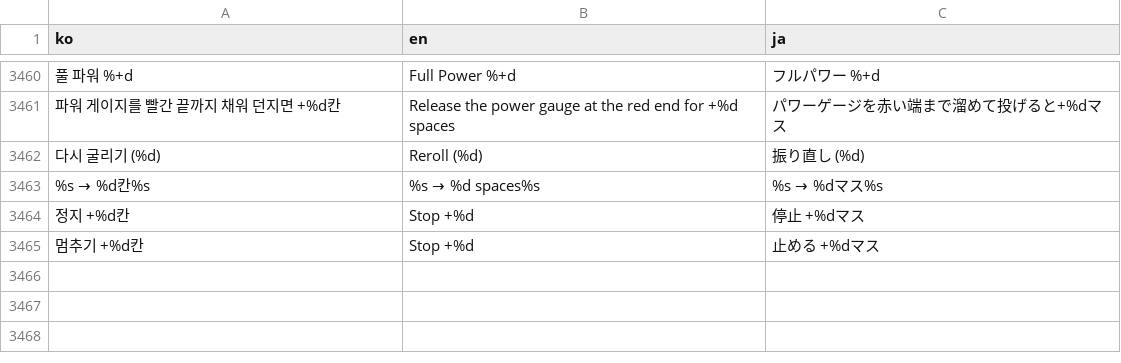
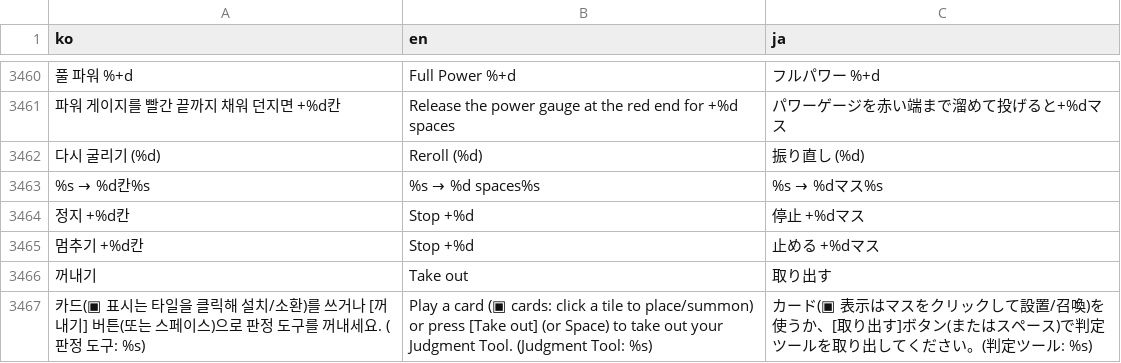
Before and after one commit to mayjohn66-cmd/TRG, a CSV file: content_trickcal/data/translations.csv, drawn as a sheet; only a part is shown, gaps mark what is left out; the diff names each change by its address in the sheet, - before the commit and + after, or states it on an @@ line.

```diff
--- a/content_trickcal/data/translations.csv
+++ b/content_trickcal/data/translations.csv
+row 3466: 꺼내기 | Take out | 取り出す
+row 3467: 카드(▣ 표시는 타일을 클릭해 설치/소환)를 쓰거나 [꺼내기] 버튼(또는 스페이스)으로 판정 도구를 꺼내세요. (판정 도구: %s) | Play a card (▣ cards: click a tile to place/summon) or press [Take out] (or Space) to take out your Judgment Tool. (Judgment Tool: %s) | カード(▣ 表示はマスをクリックして設置/召喚)を使うか、[取り出す]ボタン(またはスペース)で判定ツールを取り出してください。(判定ツール: %s)
```
Also changed, not shown: 6 other files.
